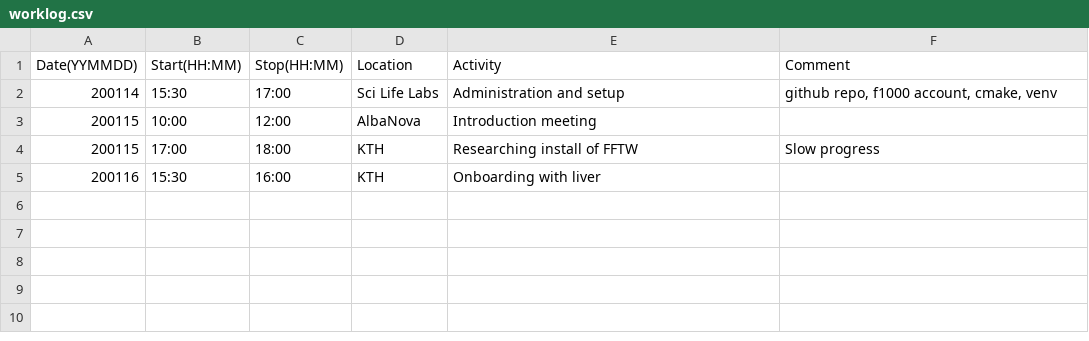
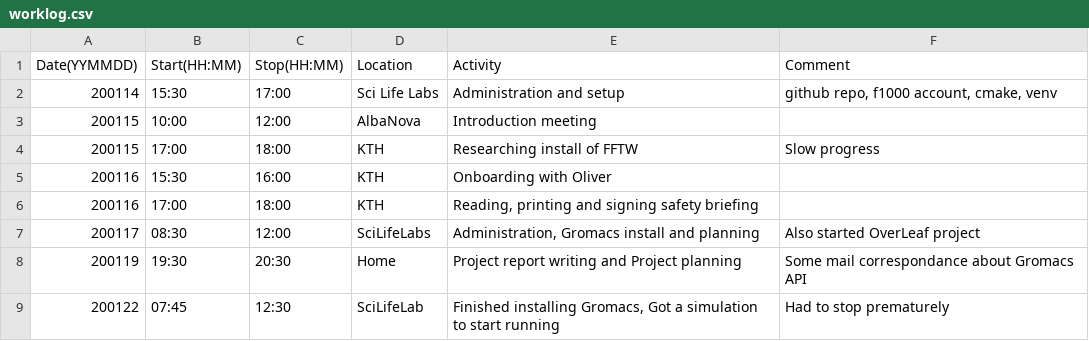
Before and after one commit to SpaceDucK77/StringMethodMaster, a CSV file: worklog.csv, drawn as a sheet.

Commit message:
Got gromacs and API installed, updated worklog

```diff
--- a/worklog.csv
+++ b/worklog.csv
@@ -4,2 +4,6 @@ Date(YYMMDD);Start(HH:MM);Stop(HH:MM);Location;Activity;Comment
 200115;17:00;18:00;KTH;Researching install of FFTW;Slow progress
-200116;15:30;16:00;KTH;Onboarding with liver;
+200116;15:30;16:00;KTH;Onboarding with Oliver;
+200116;17:00;18:00;KTH;Reading, printing and signing safety briefing;
+200117;08:30;12:00;SciLifeLabs;Administration, Gromacs install and planning;Also started OverLeaf project
+200119;19:30;20:30;Home;Project report writing and Project planning;Some mail correspondance about Gromacs API
+200122;07:45;12:30;SciLifeLab;Finished installing Gromacs, Got a simulation to start running;Had to stop prematurely
```
